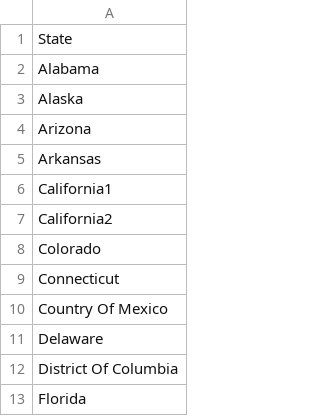
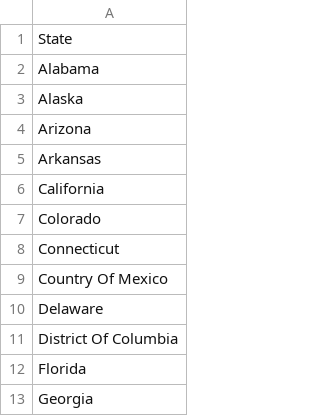
Before and after one commit to HowardPu/INFO-201-FINAL-PROJECT-AIR-POLLUTION, a CSV file: Index/state name.csv (was data/Data Sorted By State/state name.csv), drawn as a sheet; only a part is shown; the shorter side is filled out with more unchanged rows.

```diff
--- a/data/Data Sorted By State/state name.csv
+++ b/Index/state name.csv
@@ -5,4 +5,3 @@
 "Arkansas"
-"California1"
-"California2"
+"California"
 "Colorado"
```
Also changed, not shown: 17 other files.
